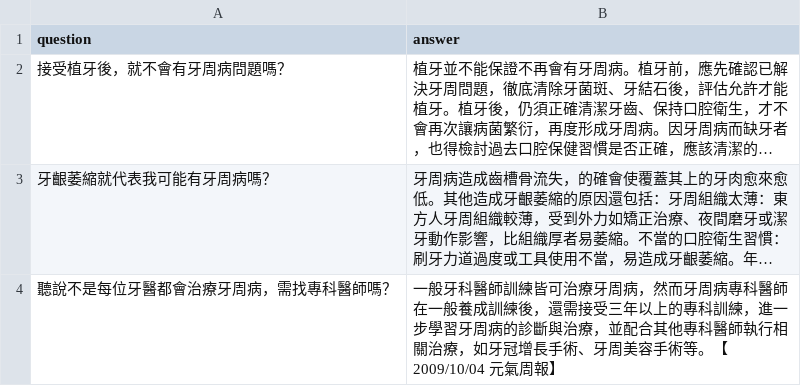
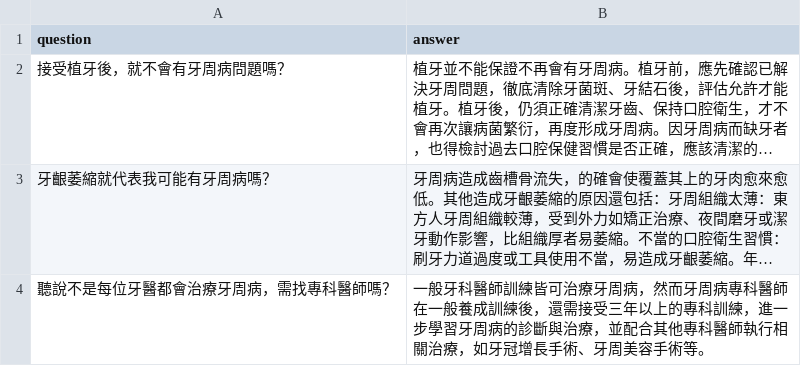
Before and after one commit to Benknightdark/QnACrawler, a TSV file: src/Data/元氣網.tsv, drawn as a sheet; long unchanged cells end in …; the diff names each change by its address in the sheet, - before the commit and + after, or states it on an @@ line.

```diff
--- a/src/Data/元氣網.tsv
+++ b/src/Data/元氣網.tsv
-B4 (answer): …手術等。【2009/10/04 元氣周報】
+B4 (answer): …手術等。
```
Also changed, not shown: src/Data/result.tsv, src/Data/牙周病牙醫網.tsv, 2 other files.
